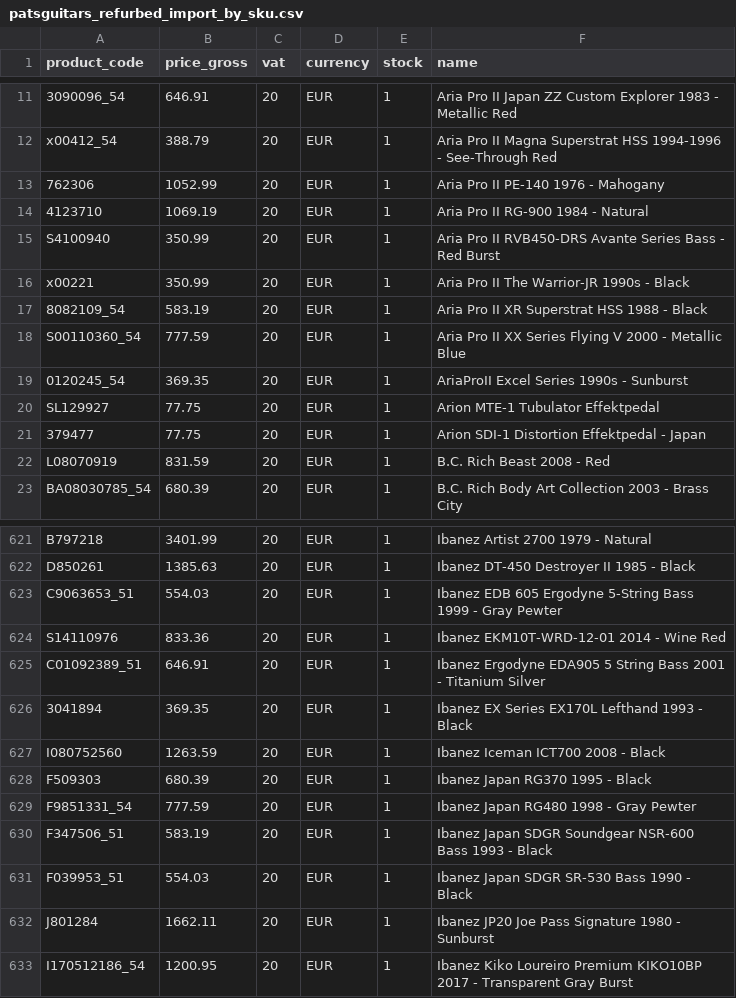
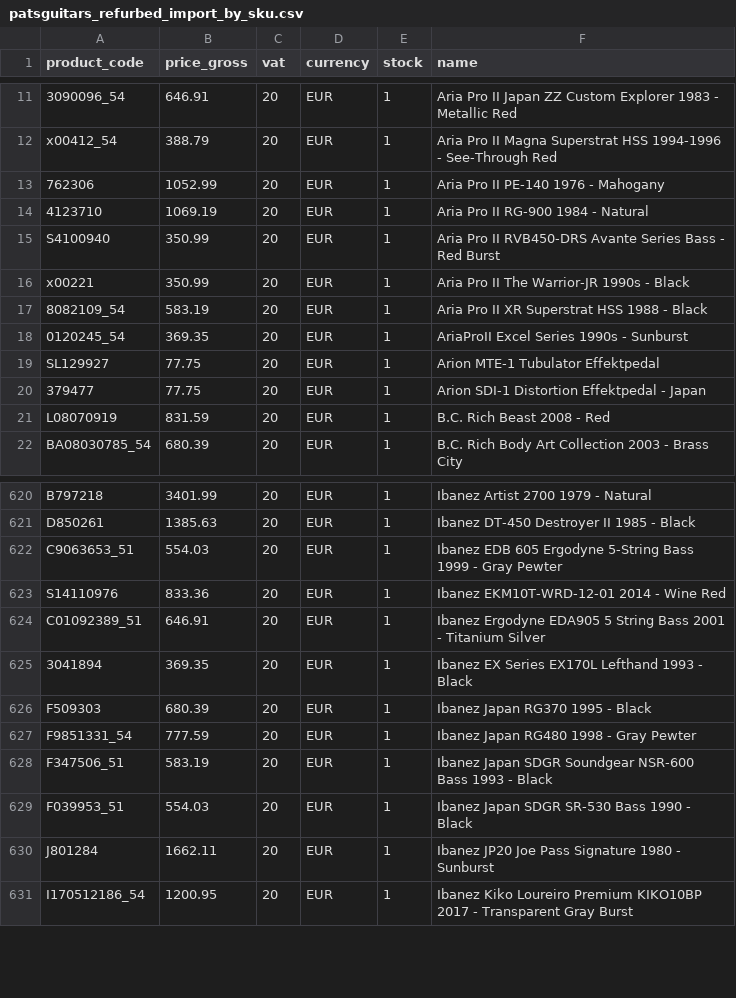
Before and after one commit to brendanrefurbed/supplier-feeds-public, a CSV file: patsguitars_refurbed_import_by_sku.csv, drawn as a sheet; only a part is shown, gaps mark what is left out.

```diff
--- a/patsguitars_refurbed_import_by_sku.csv
+++ b/patsguitars_refurbed_import_by_sku.csv
@@ -17,3 +17,2 @@ x00221;350.99;20;EUR;1;Aria Pro II The Warrior-JR 1990s - Black
 8082109_54;583.19;20;EUR;1;Aria Pro II XR Superstrat HSS 1988 - Black
-S00110360_54;777.59;20;EUR;1;Aria Pro II XX Series Flying V 2000 - Metallic Blue
 0120245_54;369.35;20;EUR;1;AriaProII Excel Series 1990s - Sunburst
@@ -626,3 +625,2 @@ C01092389_51;646.91;20;EUR;1;Ibanez Ergodyne EDA905 5 String Bass 2001 - Titaniu
 3041894;369.35;20;EUR;1;Ibanez EX Series EX170L Lefthand 1993 - Black
-I080752560;1263.59;20;EUR;1;Ibanez Iceman ICT700 2008 - Black
 F509303;680.39;20;EUR;1;Ibanez Japan RG370 1995 - Black
```
Also changed, not shown: patsguitars_refurbed_import.csv.
